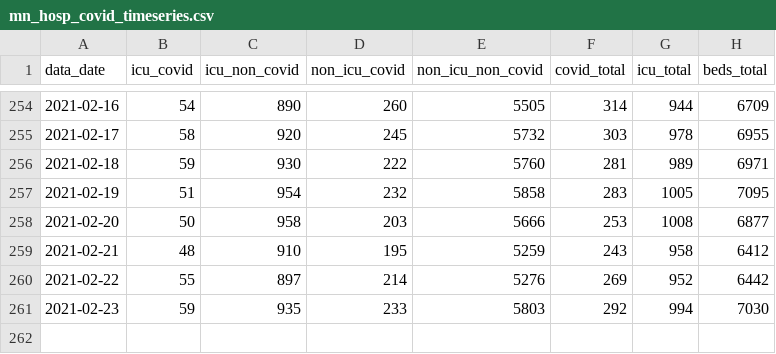
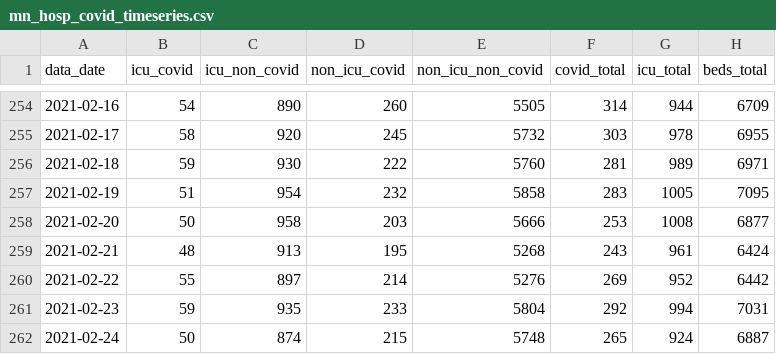
Before and after one commit to striblab/mn_covid_data, a CSV file: mn_hosp_covid_timeseries.csv, drawn as a sheet; only a part is shown, gaps mark what is left out.

```diff
--- a/mn_hosp_covid_timeseries.csv
+++ b/mn_hosp_covid_timeseries.csv
@@ -258,4 +258,5 @@ data_date,icu_covid,icu_non_covid,non_icu_covid,non_icu_non_covid,covid_total,ic
 2021-02-20,50,958,203,5666,253,1008,6877
-2021-02-21,48,910,195,5259,243,958,6412
+2021-02-21,48,913,195,5268,243,961,6424
 2021-02-22,55,897,214,5276,269,952,6442
-2021-02-23,59,935,233,5803,292,994,7030
+2021-02-23,59,935,233,5804,292,994,7031
+2021-02-24,50,874,215,5748,265,924,6887
```
Also changed, not shown: mn_county_timeseries_all_counties.csv, mn_hosp_capacity_timeseries.csv, 6 other files.
